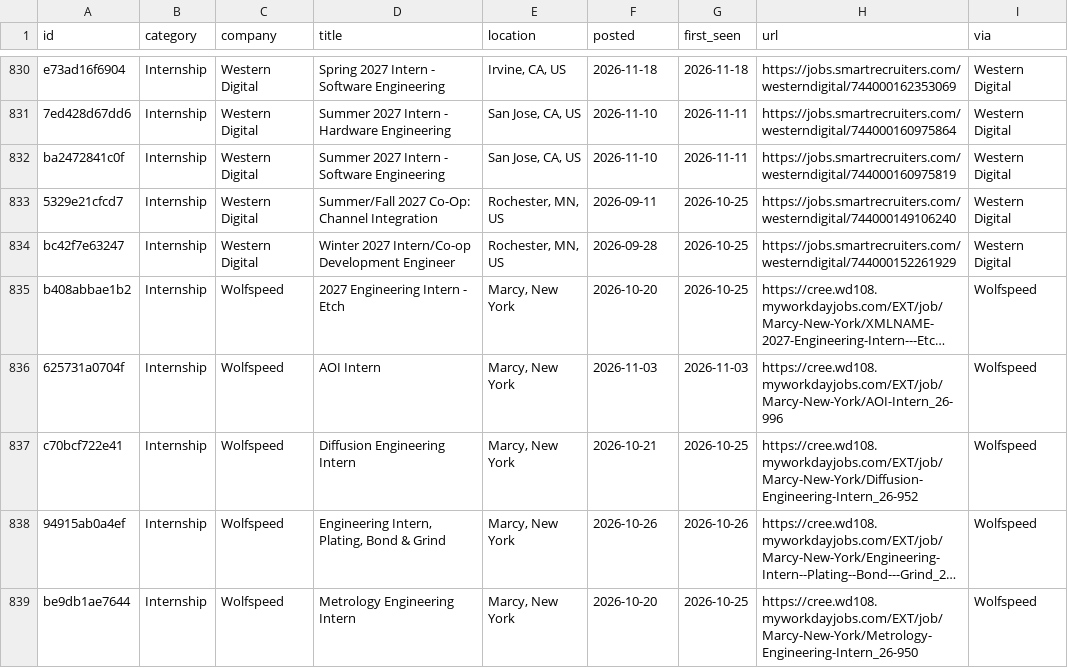
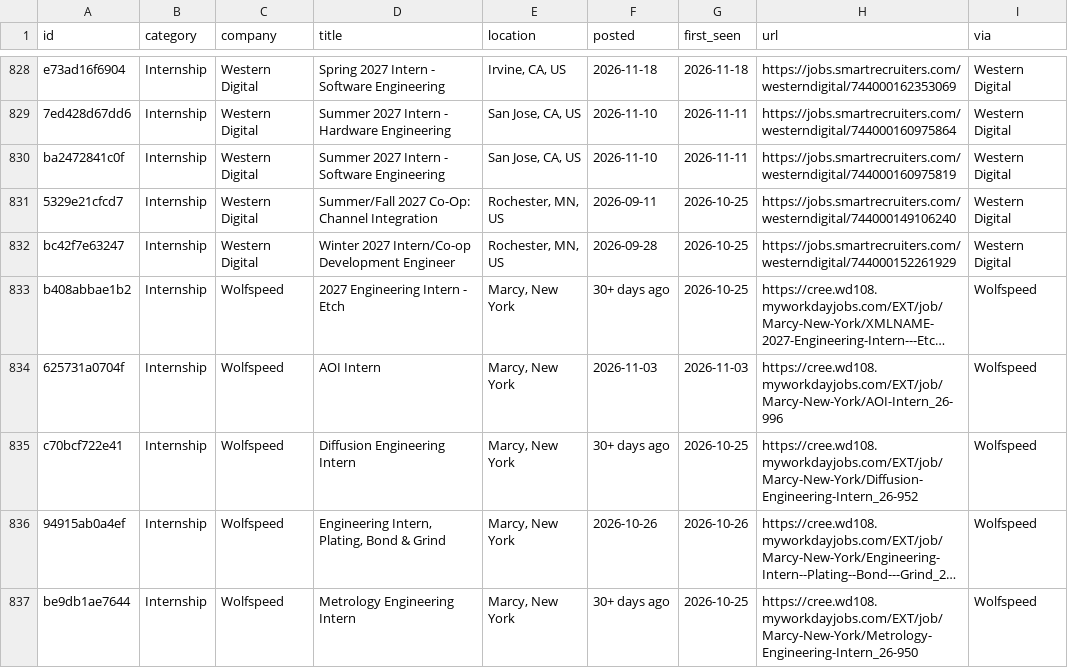
Before and after one commit to rcyaon/college-semiconductor-jobs, a CSV file: data/jobs.csv, drawn as a sheet; only a part is shown, gaps mark what is left out; long unchanged cells end in …; addresses are those after the commit; the diff covers the shown part only; the diff names each change by its address in the sheet, - before the commit and + after, or states it on an @@ line.

```diff
--- a/data/jobs.csv
+++ b/data/jobs.csv
-F833 (posted): 2026-10-20
+F833 (posted): 30+ days ago
-F835 (posted): 2026-10-21
+F835 (posted): 30+ days ago
-F837 (posted): 2026-10-20
+F837 (posted): 30+ days ago
```
Also changed, not shown: 4 added rows, 7 removed rows and 43 edited cells elsewhere in this file, 3 other files.
